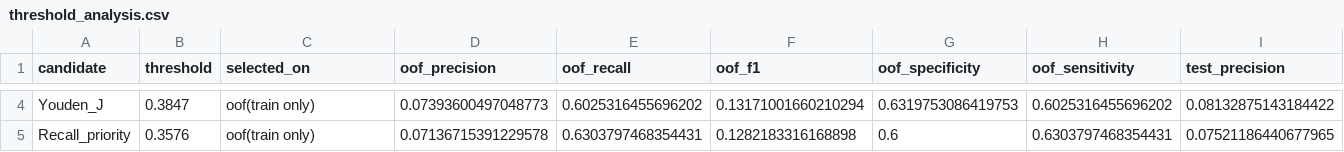
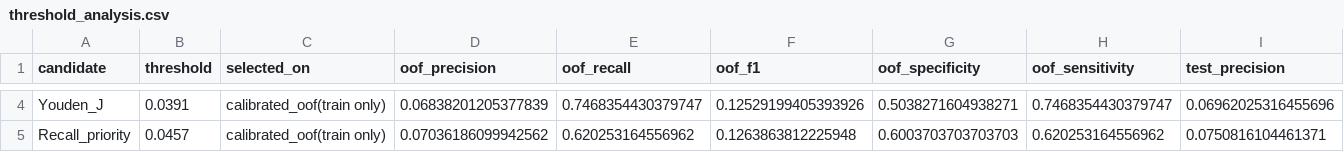
Before and after one commit to MTGDBH/-, a CSV file: ml/reports/htn_xgb/threshold_analysis.csv, drawn as a sheet; only a part is shown, gaps mark what is left out; the diff covers the shown part only; the diff names each change by its address in the sheet, - before the commit and + after, or states it on an @@ line.

```diff
--- a/ml/reports/htn_xgb/threshold_analysis.csv
+++ b/ml/reports/htn_xgb/threshold_analysis.csv
-B4 (threshold): 0.3847
+B4 (threshold): 0.0391
-C4:C5 (selected_on): oof(train only)
+C4:C5 (selected_on): calibrated_oof(train only)
-D4 (oof_precision): 0.07393600497048773
+D4 (oof_precision): 0.06838201205377839
-E4 (oof_recall): 0.6025316455696202
+E4 (oof_recall): 0.7468354430379747
-F4 (oof_f1): 0.13171001660210294
+F4 (oof_f1): 0.12529199405393926
-G4 (oof_specificity): 0.6319753086419753
+G4 (oof_specificity): 0.5038271604938271
-H4 (oof_sensitivity): 0.6025316455696202
+H4 (oof_sensitivity): 0.7468354430379747
-I4 (test_precision): 0.08132875143184422
+I4 (test_precision): 0.06962025316455696
-B5 (threshold): 0.3576
+B5 (threshold): 0.0457
-D5 (oof_precision): 0.07136715391229578
+D5 (oof_precision): 0.07036186099942562
-E5 (oof_recall): 0.6303797468354431
+E5 (oof_recall): 0.620253164556962
-F5 (oof_f1): 0.1282183316168898
+F5 (oof_f1): 0.1263863812225948
-G5 (oof_specificity): 0.6
+G5 (oof_specificity): 0.6003703703703703
-H5 (oof_sensitivity): 0.6303797468354431
+H5 (oof_sensitivity): 0.620253164556962
-I5 (test_precision): 0.07521186440677965
+I5 (test_precision): 0.0750816104461371
```
Also changed, not shown: 31 edited cells elsewhere in this file, ml/reports/htn_xgb/ablation_results.csv, 25 other files.
